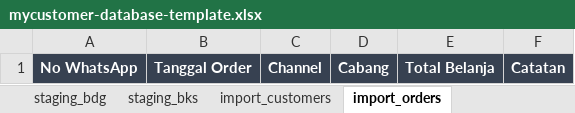
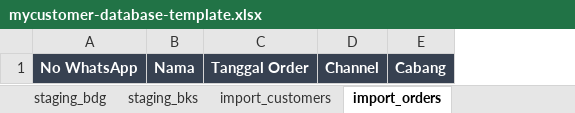
Before and after one commit to myGroomy/mochikin-apps-system, an Excel workbook: apps/mycustomer/templates/mycustomer-database-template.xlsx, sheet import_orders, drawn as a sheet; values as stored, in another font and other column widths than the file's, no borders; removed rows and columns are numbered as before the commit, all else as after; the diff names each change by its address in the sheet, - before the commit and + after, or states it on an @@ line.

Commit message:
fix(mycustomer): remove total_amount to strictly record customer contact and order types

```diff
--- a/apps/mycustomer/templates/mycustomer-database-template.xlsx (sheet import_orders)
+++ b/apps/mycustomer/templates/mycustomer-database-template.xlsx (sheet import_orders)
+column B, row 1: Nama
-column E, row 1: Total Belanja
-column F, row 1: Catatan
```
Also changed, not shown: sheet orders, sheet customer_branches, sheet customers, 4 other files.
